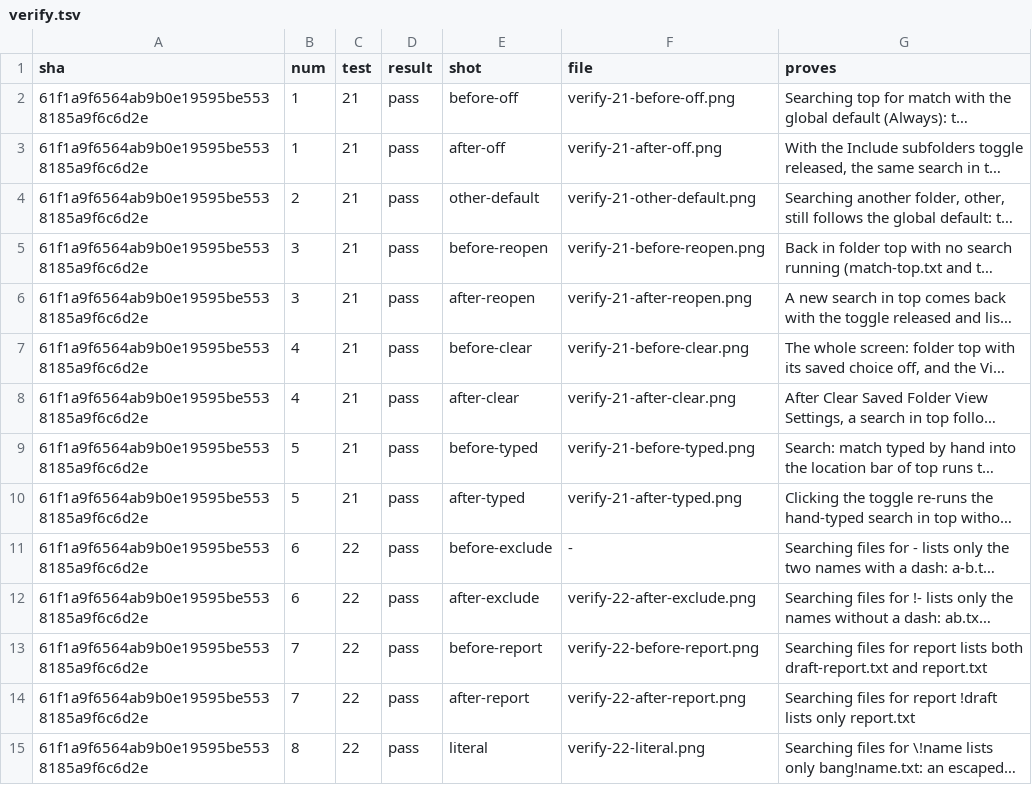
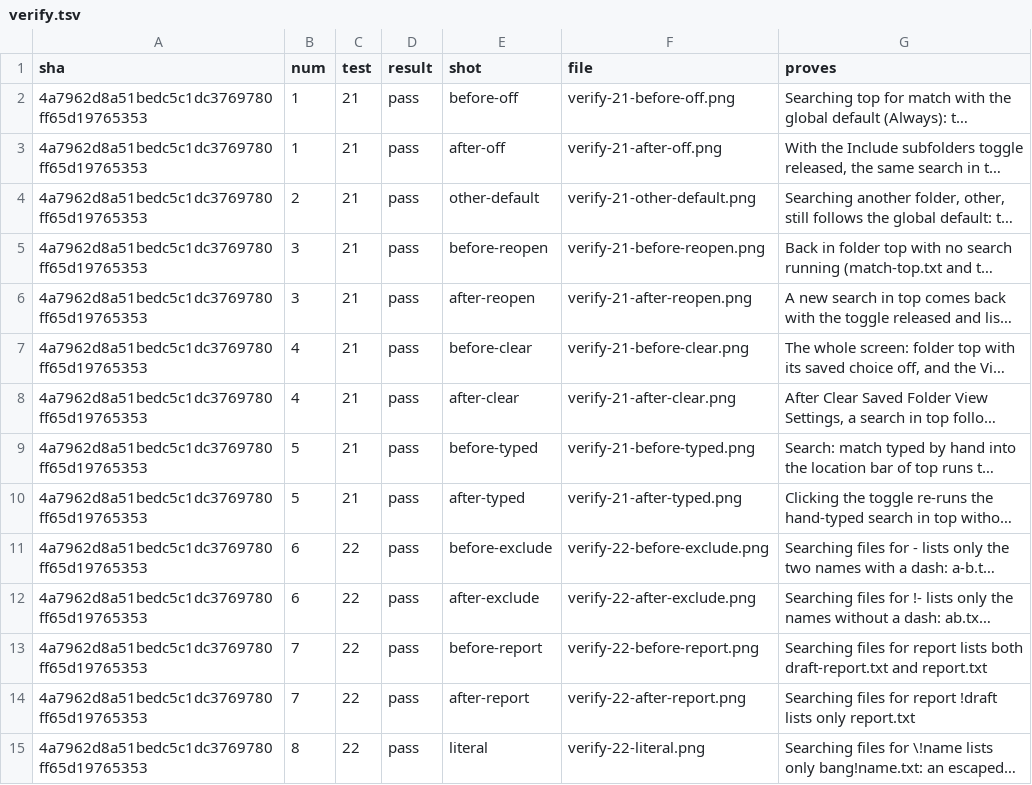
Before and after one commit to alexhu98/thunar, a TSV file: pr-51/verify.tsv, drawn as a sheet; only a part is shown; long unchanged cells end in …; the diff covers the shown part only; the diff names each change by its address in the sheet, - before the commit and + after, or states it on an @@ line.

```diff
--- a/pr-51/verify.tsv
+++ b/pr-51/verify.tsv
-A2:A15 (sha): 61f1a9f6564ab9b0e19595be5538185a9f6c6d2e
+A2:A15 (sha): 4a7962d8a51bedc5c1dc3769780ff65d19765353
-F11 (file): -
+F11 (file): verify-22-before-exclude.png
```
Also changed, not shown: 37 edited cells elsewhere in this file.
